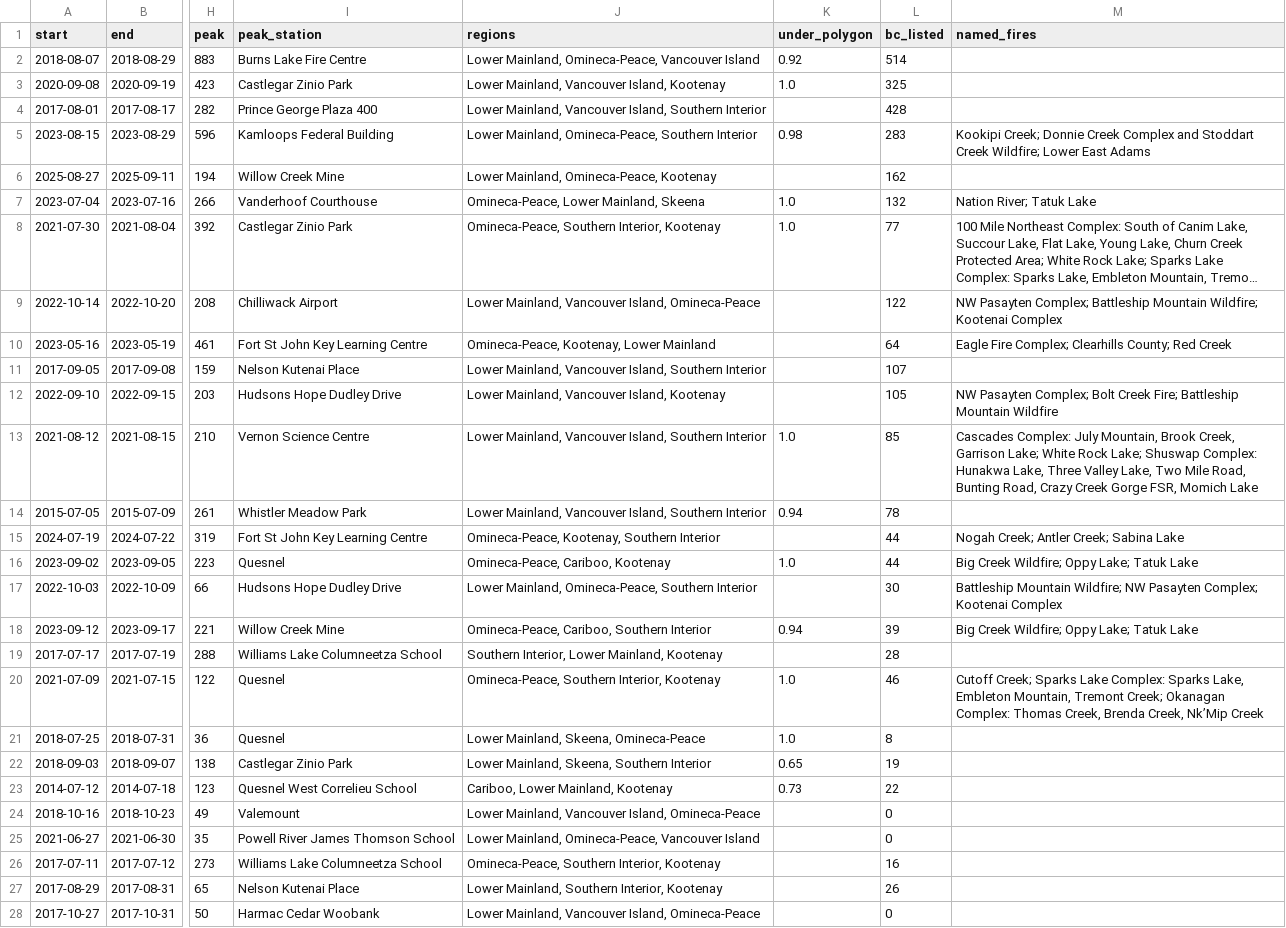
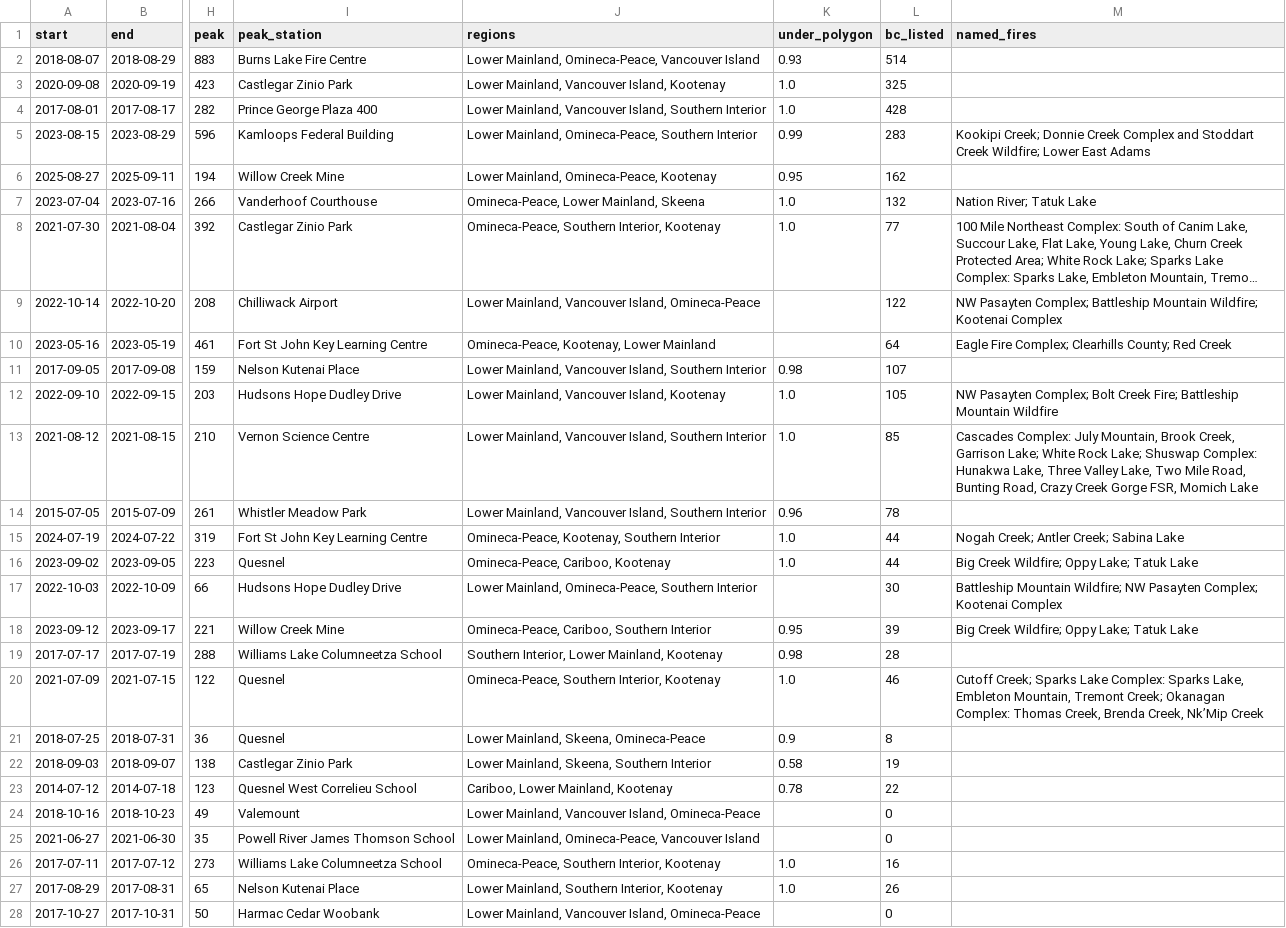
Before and after one commit to atamalfuzi/bc_wildfire_smoke, a CSV file: output/episodes.csv, drawn as a sheet; only a part is shown, gaps mark what is left out; long unchanged cells end in …; the diff covers the shown part only; the diff names each change by its address in the sheet, - before the commit and + after, or states it on an @@ line.

Commit message:
Use the full set of smoke polygons for the satellite check

```diff
--- a/output/episodes.csv
+++ b/output/episodes.csv
-K2 (under_polygon): 0.92
+K2 (under_polygon): 0.93
-K4 (under_polygon): (empty)
+K4 (under_polygon): 1.0
-K5 (under_polygon): 0.98
+K5 (under_polygon): 0.99
-K6 (under_polygon): (empty)
+K6 (under_polygon): 0.95
-K11 (under_polygon): (empty)
+K11 (under_polygon): 0.98
-K12 (under_polygon): (empty)
+K12 (under_polygon): 1.0
-K14 (under_polygon): 0.94
+K14 (under_polygon): 0.96
-K15 (under_polygon): (empty)
+K15 (under_polygon): 1.0
-K18 (under_polygon): 0.94
+K18 (under_polygon): 0.95
-K19 (under_polygon): (empty)
+K19 (under_polygon): 0.98
-K21 (under_polygon): 1.0
+K21 (under_polygon): 0.9
-K22 (under_polygon): 0.65
+K22 (under_polygon): 0.58
-K23 (under_polygon): 0.73
+K23 (under_polygon): 0.78
-K26:K27 (under_polygon): (empty)
+K26:K27 (under_polygon): 1.0
```
Also changed, not shown: 11 edited cells elsewhere in this file, output/validation.csv, 2 other files.
